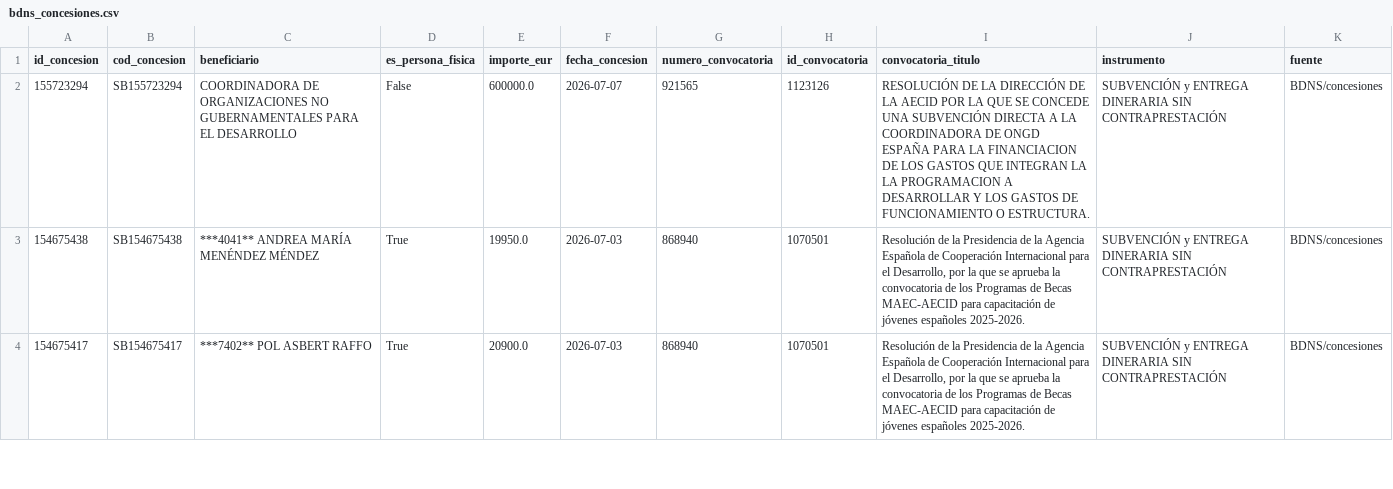
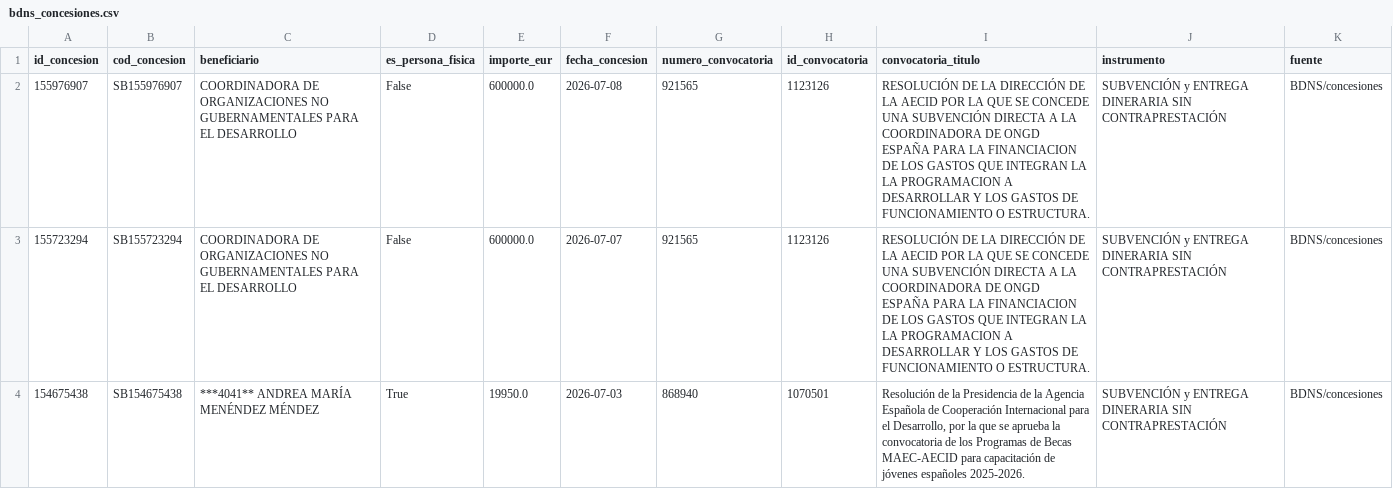
Before and after one commit to Viny2030/Fenomenos_corruptivos_spain, a CSV file: data/raw/bdns_concesiones.csv, drawn as a sheet; only a part is shown; the shorter side is filled out with more unchanged rows; the diff names each change by its address in the sheet, - before the commit and + after, or states it on an @@ line.

Commit message:
Actualización diaria AECID: 2026-08-13

```diff
--- a/data/raw/bdns_concesiones.csv
+++ b/data/raw/bdns_concesiones.csv
+row 2: 155976907 | SB155976907 | COORDINADORA DE ORGANIZACIONES NO GUBERNAMENTALES PARA EL DESARROLLO | False | 600000.0 | 2026-07-08 | 921565 | 1123126 | RESOLUCIÓN DE LA DIRECCIÓN DE LA AECID POR LA QUE SE CONCEDE UNA SUBVENCIÓN DIRECTA A LA COORDINADORA DE ONGD ESPAÑA PARA LA FINANCIACION DE LOS GASTOS QUE INTEGRAN LA LA PROGRAMACION A DESARROLLAR Y LOS GASTOS DE FUNCIONAMIENTO O ESTRUCTURA. | SUBVENCIÓN y ENTREGA DINERARIA SIN CONTRAPRESTACIÓN | BDNS/concesiones
```
Also changed, not shown: data/raw/bdns_subvenciones.csv, 2 other files.
